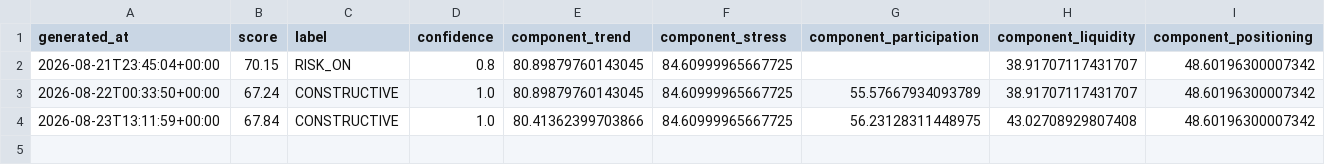
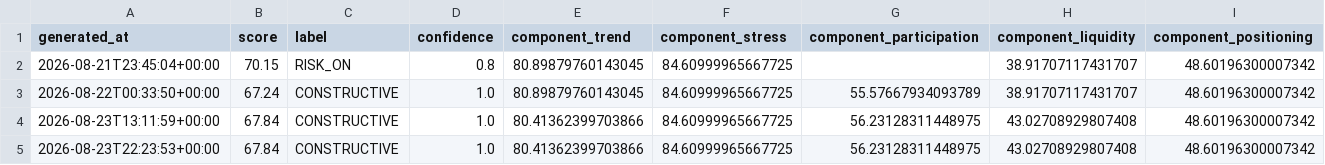
Before and after one commit to singingdog47/nvestment-quant, a CSV file: data/regime/market_regime_history.csv, drawn as a sheet; the diff names each change by its address in the sheet, - before the commit and + after, or states it on an @@ line.

```diff
--- a/data/regime/market_regime_history.csv
+++ b/data/regime/market_regime_history.csv
+row 5: 2026-08-23T22:23:53+00:00 | 67.84 | CONSTRUCTIVE | 1.0 | 80.41362399703866 | 84.60999965667725 | 56.23128311448975 | 43.02708929807408 | 48.60196300007342
```
Also changed, not shown: data/intelligence/company_events_latest.csv, data/intelligence/company_events_new.csv, 28 other files.
